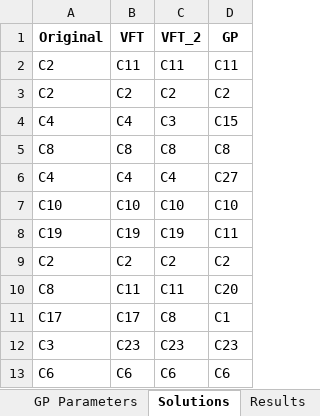
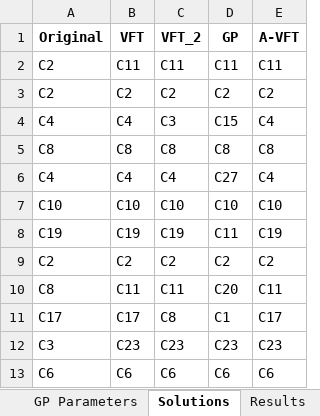
Before and after one commit to dglaird/afccp, an Excel workbook: afccp/resources/instances/Real C.xlsx, sheet Solutions, drawn as a sheet; only a part is shown; values as stored, in another font and other column widths than the file's, no borders; the diff names each change by its address in the sheet, - before the commit and + after, or states it on an @@ line.

```diff
--- a/afccp/resources/instances/Real C.xlsx (sheet Solutions)
+++ b/afccp/resources/instances/Real C.xlsx (sheet Solutions)
+column E (A-VFT), rows 2-13: C11 | C2 | C4 | C8 | C4 | C10 | C19 | C2 | C11 | C17 | C23 | C6
```
Also changed, not shown: sheet Results, 6 other files.
